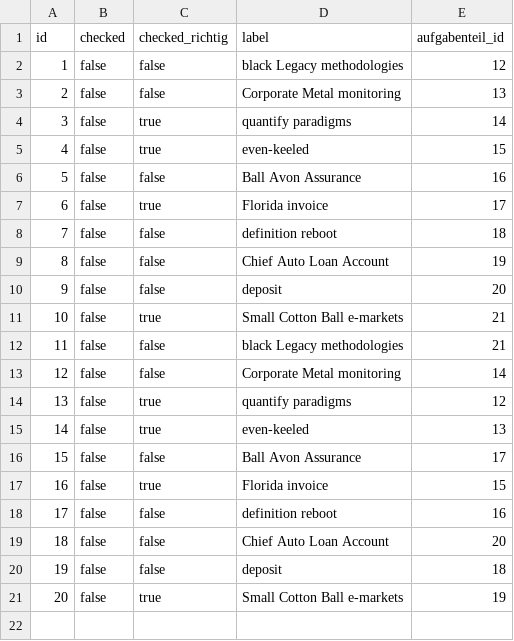
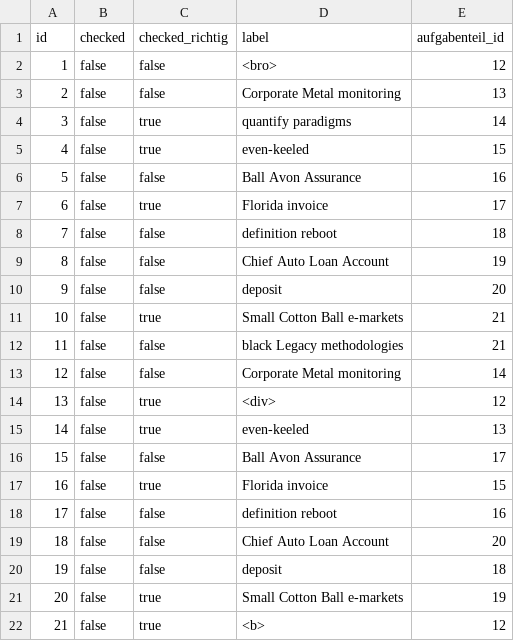
Before and after one commit to timdhbw/lernprogramm, a CSV file: src/main/resources/config/liquibase/fake-data/multiple_choice_antwort_entity.csv, drawn as a sheet.

```diff
--- a/src/main/resources/config/liquibase/fake-data/multiple_choice_antwort_entity.csv
+++ b/src/main/resources/config/liquibase/fake-data/multiple_choice_antwort_entity.csv
@@ -1,3 +1,3 @@
 id;checked;checked_richtig;label;aufgabenteil_id
-1;false;false;black Legacy methodologies;12
+1;false;false;<bro>;12
 2;false;false;Corporate Metal monitoring;13
@@ -13,3 +13,3 @@ id;checked;checked_richtig;label;aufgabenteil_id
 12;false;false;Corporate Metal monitoring;14
-13;false;true;quantify paradigms;12
+13;false;true;<div>;12
 14;false;true;even-keeled;13
@@ -21 +21,2 @@ id;checked;checked_richtig;label;aufgabenteil_id
 20;false;true;Small Cotton Ball e-markets;19
+21;false;true;<b>;12
```
Also changed, not shown: src/main/resources/config/liquibase/fake-data/aufgabenteil_entity.csv, 4 other files.
